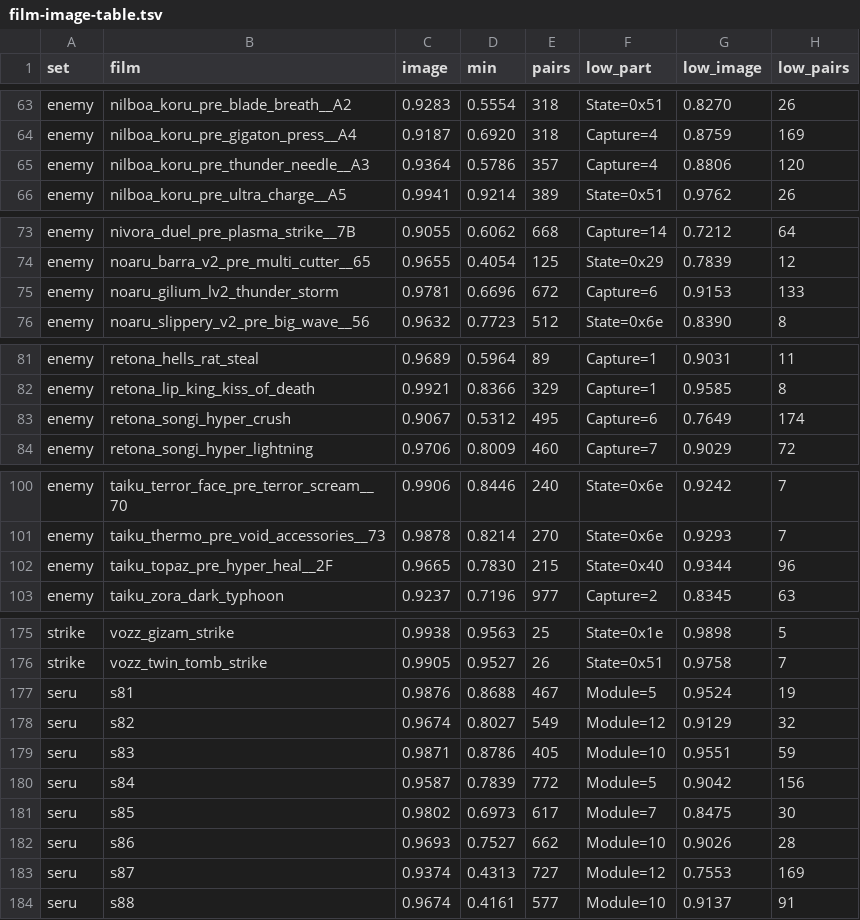
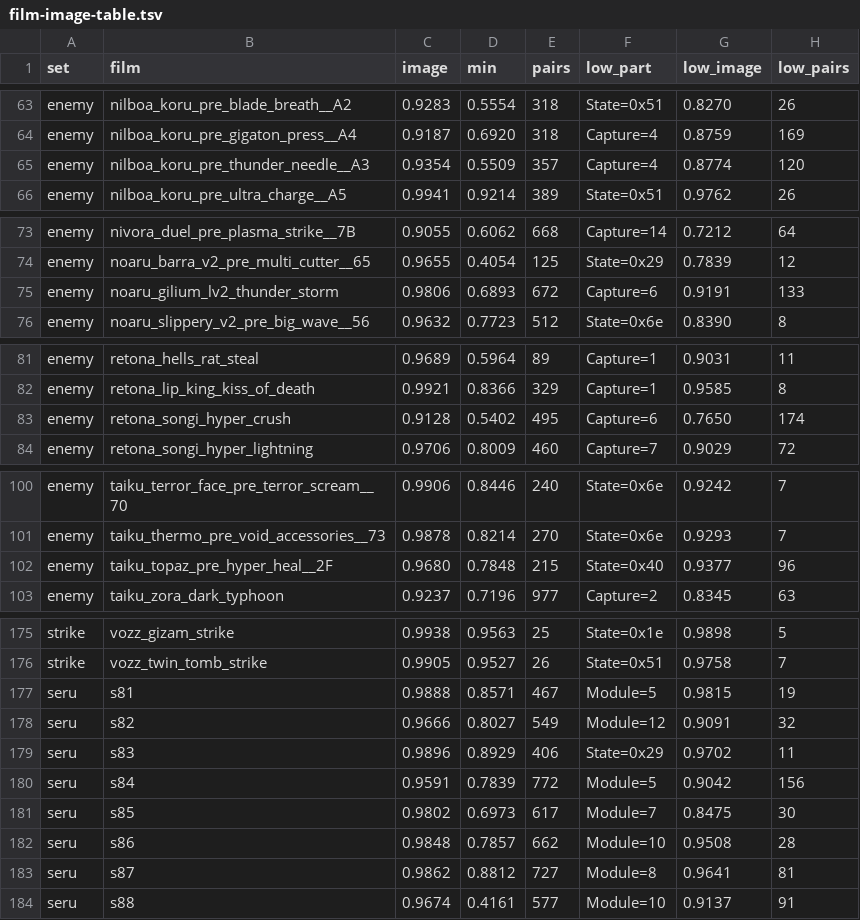
Before and after one commit to AndrewAltimit/legend-of-legaia-re, a TSV file: scripts/ci/film-image-table.tsv, drawn as a sheet; only a part is shown, gaps mark what is left out; the diff covers the shown part only.

```diff
--- a/scripts/ci/film-image-table.tsv
+++ b/scripts/ci/film-image-table.tsv
@@ -64,3 +64,3 @@ enemy	nilboa_koru_pre_blade_breath__A2	0.9283	0.5554	318	State=0x51	0.8270	26
 enemy	nilboa_koru_pre_gigaton_press__A4	0.9187	0.6920	318	Capture=4	0.8759	169
-enemy	nilboa_koru_pre_thunder_needle__A3	0.9364	0.5786	357	Capture=4	0.8806	120
+enemy	nilboa_koru_pre_thunder_needle__A3	0.9354	0.5509	357	Capture=4	0.8774	120
 enemy	nilboa_koru_pre_ultra_charge__A5	0.9941	0.9214	389	State=0x51	0.9762	26
@@ -74,3 +74,3 @@ enemy	nivora_duel_pre_plasma_strike__7B	0.9055	0.6062	668	Capture=14	0.7212	64
 enemy	noaru_barra_v2_pre_multi_cutter__65	0.9655	0.4054	125	State=0x29	0.7839	12
-enemy	noaru_gilium_lv2_thunder_storm	0.9781	0.6696	672	Capture=6	0.9153	133
+enemy	noaru_gilium_lv2_thunder_storm	0.9806	0.6893	672	Capture=6	0.9191	133
 enemy	noaru_slippery_v2_pre_big_wave__56	0.9632	0.7723	512	State=0x6e	0.8390	8
@@ -82,3 +82,3 @@ enemy	retona_hells_rat_steal	0.9689	0.5964	89	Capture=1	0.9031	11
 enemy	retona_lip_king_kiss_of_death	0.9921	0.8366	329	Capture=1	0.9585	8
-enemy	retona_songi_hyper_crush	0.9067	0.5312	495	Capture=6	0.7649	174
+enemy	retona_songi_hyper_crush	0.9128	0.5402	495	Capture=6	0.7650	174
 enemy	retona_songi_hyper_lightning	0.9706	0.8009	460	Capture=7	0.9029	72
@@ -101,3 +101,3 @@ enemy	taiku_terror_face_pre_terror_scream__70	0.9906	0.8446	240	State=0x6e	0.924
 enemy	taiku_thermo_pre_void_accessories__73	0.9878	0.8214	270	State=0x6e	0.9293	7
-enemy	taiku_topaz_pre_hyper_heal__2F	0.9665	0.7830	215	State=0x40	0.9344	96
+enemy	taiku_topaz_pre_hyper_heal__2F	0.9680	0.7848	215	State=0x40	0.9377	96
 enemy	taiku_zora_dark_typhoon	0.9237	0.7196	977	Capture=2	0.8345	63
@@ -176,9 +176,9 @@ strike	vozz_gizam_strike	0.9938	0.9563	25	State=0x1e	0.9898	5
 strike	vozz_twin_tomb_strike	0.9905	0.9527	26	State=0x51	0.9758	7
-seru	s81	0.9876	0.8688	467	Module=5	0.9524	19
-seru	s82	0.9674	0.8027	549	Module=12	0.9129	32
-seru	s83	0.9871	0.8786	405	Module=10	0.9551	59
-seru	s84	0.9587	0.7839	772	Module=5	0.9042	156
+seru	s81	0.9888	0.8571	467	Module=5	0.9815	19
+seru	s82	0.9666	0.8027	549	Module=12	0.9091	32
+seru	s83	0.9896	0.8929	406	State=0x29	0.9702	11
+seru	s84	0.9591	0.7839	772	Module=5	0.9042	156
 seru	s85	0.9802	0.6973	617	Module=7	0.8475	30
-seru	s86	0.9693	0.7527	662	Module=10	0.9026	28
-seru	s87	0.9374	0.4313	727	Module=12	0.7553	169
+seru	s86	0.9848	0.7857	662	Module=10	0.9508	28
+seru	s87	0.9862	0.8812	727	Module=8	0.9641	81
 seru	s88	0.9674	0.4161	577	Module=10	0.9137	91
```
Also changed, not shown: 35 edited cells elsewhere in this file.
